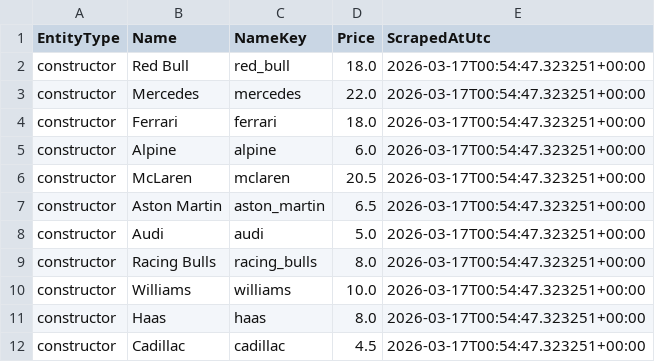
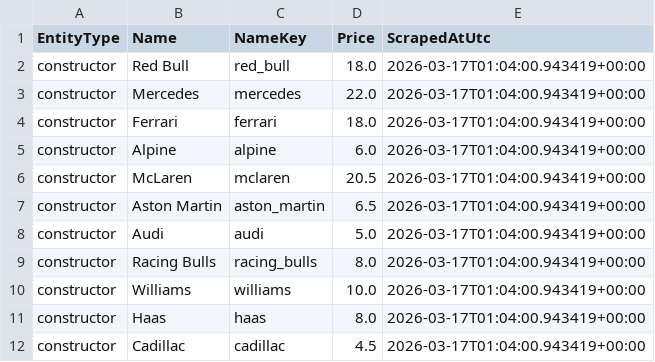
Before and after one commit to timhagan/f1_points, a CSV file: data/fantasygp_constructor_prices_2026-03-17.csv, drawn as a sheet.

```diff
--- a/data/fantasygp_constructor_prices_2026-03-17.csv
+++ b/data/fantasygp_constructor_prices_2026-03-17.csv
@@ -1,12 +1,12 @@
 EntityType,Name,NameKey,Price,ScrapedAtUtc
-constructor,Red Bull,red_bull,18.0,2026-03-17T00:54:47.323251+00:00
-constructor,Mercedes,mercedes,22.0,2026-03-17T00:54:47.323251+00:00
-constructor,Ferrari,ferrari,18.0,2026-03-17T00:54:47.323251+00:00
-constructor,Alpine,alpine,6.0,2026-03-17T00:54:47.323251+00:00
-constructor,McLaren,mclaren,20.5,2026-03-17T00:54:47.323251+00:00
-constructor,Aston Martin,aston_martin,6.5,2026-03-17T00:54:47.323251+00:00
-constructor,Audi,audi,5.0,2026-03-17T00:54:47.323251+00:00
-constructor,Racing Bulls,racing_bulls,8.0,2026-03-17T00:54:47.323251+00:00
-constructor,Williams,williams,10.0,2026-03-17T00:54:47.323251+00:00
-constructor,Haas,haas,8.0,2026-03-17T00:54:47.323251+00:00
-constructor,Cadillac,cadillac,4.5,2026-03-17T00:54:47.323251+00:00
+constructor,Red Bull,red_bull,18.0,2026-03-17T01:04:00.943419+00:00
+constructor,Mercedes,mercedes,22.0,2026-03-17T01:04:00.943419+00:00
+constructor,Ferrari,ferrari,18.0,2026-03-17T01:04:00.943419+00:00
+constructor,Alpine,alpine,6.0,2026-03-17T01:04:00.943419+00:00
+constructor,McLaren,mclaren,20.5,2026-03-17T01:04:00.943419+00:00
+constructor,Aston Martin,aston_martin,6.5,2026-03-17T01:04:00.943419+00:00
+constructor,Audi,audi,5.0,2026-03-17T01:04:00.943419+00:00
+constructor,Racing Bulls,racing_bulls,8.0,2026-03-17T01:04:00.943419+00:00
+constructor,Williams,williams,10.0,2026-03-17T01:04:00.943419+00:00
+constructor,Haas,haas,8.0,2026-03-17T01:04:00.943419+00:00
+constructor,Cadillac,cadillac,4.5,2026-03-17T01:04:00.943419+00:00
```
Also changed, not shown: data/fantasygp_driver_prices_2026-03-17.csv, data/fantasygp_prices_2026-03-17.csv, 3 other files.
